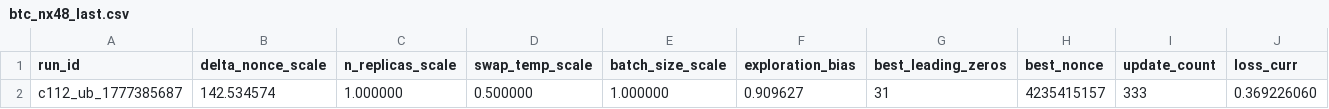
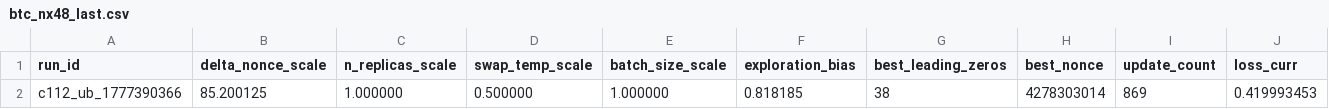
Before and after one commit to vgacofc/lumvorax2, a CSV file: src/advanced_calculations/bitcoin_quantum_mining/config/btc_nx48_last.csv, drawn as a sheet; only a part is shown; removed rows and columns are numbered as before the commit, all else as after; rows hold the shown columns only; the diff names each change by its address in the sheet, - before the commit and + after, or states it on an @@ line.

```diff
--- a/src/advanced_calculations/bitcoin_quantum_mining/config/btc_nx48_last.csv
+++ b/src/advanced_calculations/bitcoin_quantum_mining/config/btc_nx48_last.csv
-row 2: c112_ub_1777385687 | 142.534574 | 1.000000 | 0.500000 | 1.000000 | 0.909627 | 31 | 4235415157 | 333 | 0.369226060
+row 2: c112_ub_1777390366 | 85.200125 | 1.000000 | 0.500000 | 1.000000 | 0.818185 | 38 | 4278303014 | 869 | 0.419993453
```
Also changed, not shown: src/advanced_calculations/bitcoin_quantum_mining/config/btc_nx48_alltime.csv, 7 other files.
